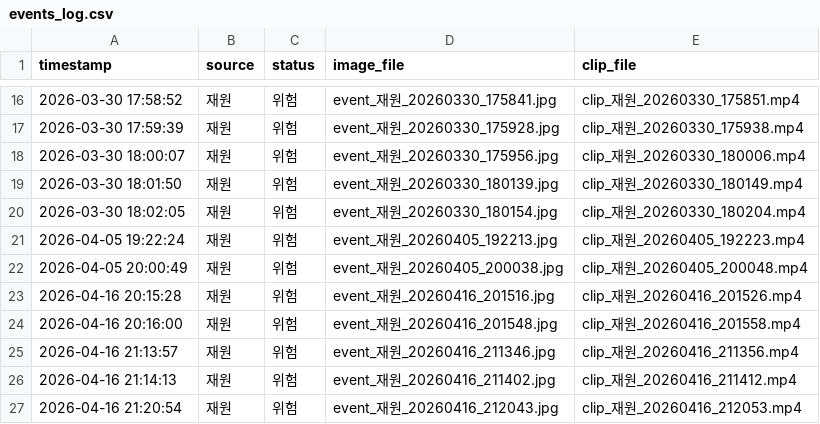
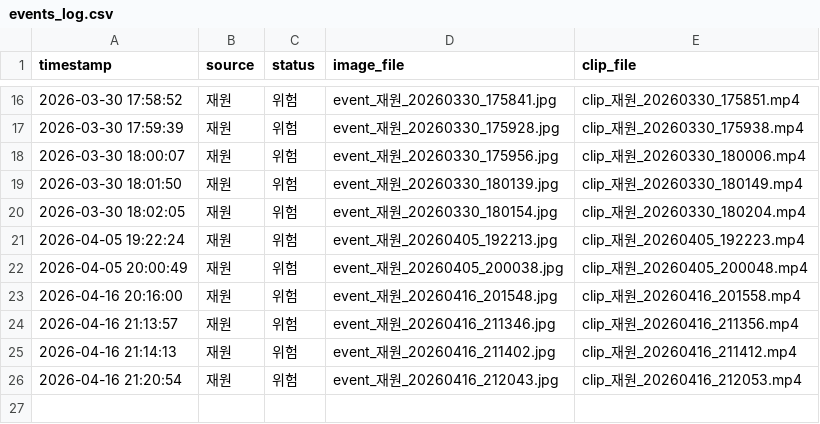
Before and after one commit to Mingoon77/SAFE-VIEW, a CSV file: logs/events_log.csv, drawn as a sheet; only a part is shown, gaps mark what is left out.

```diff
--- a/logs/events_log.csv
+++ b/logs/events_log.csv
@@ -22,3 +22,2 @@
 2026-04-05 20:00:49,재원,위험,event_재원_20260405_200038.jpg,clip_재원_20260405_200048.mp4
-2026-04-16 20:15:28,재원,위험,event_재원_20260416_201516.jpg,clip_재원_20260416_201526.mp4
 2026-04-16 20:16:00,재원,위험,event_재원_20260416_201548.jpg,clip_재원_20260416_201558.mp4
```
Also changed, not shown: 4 other files.
